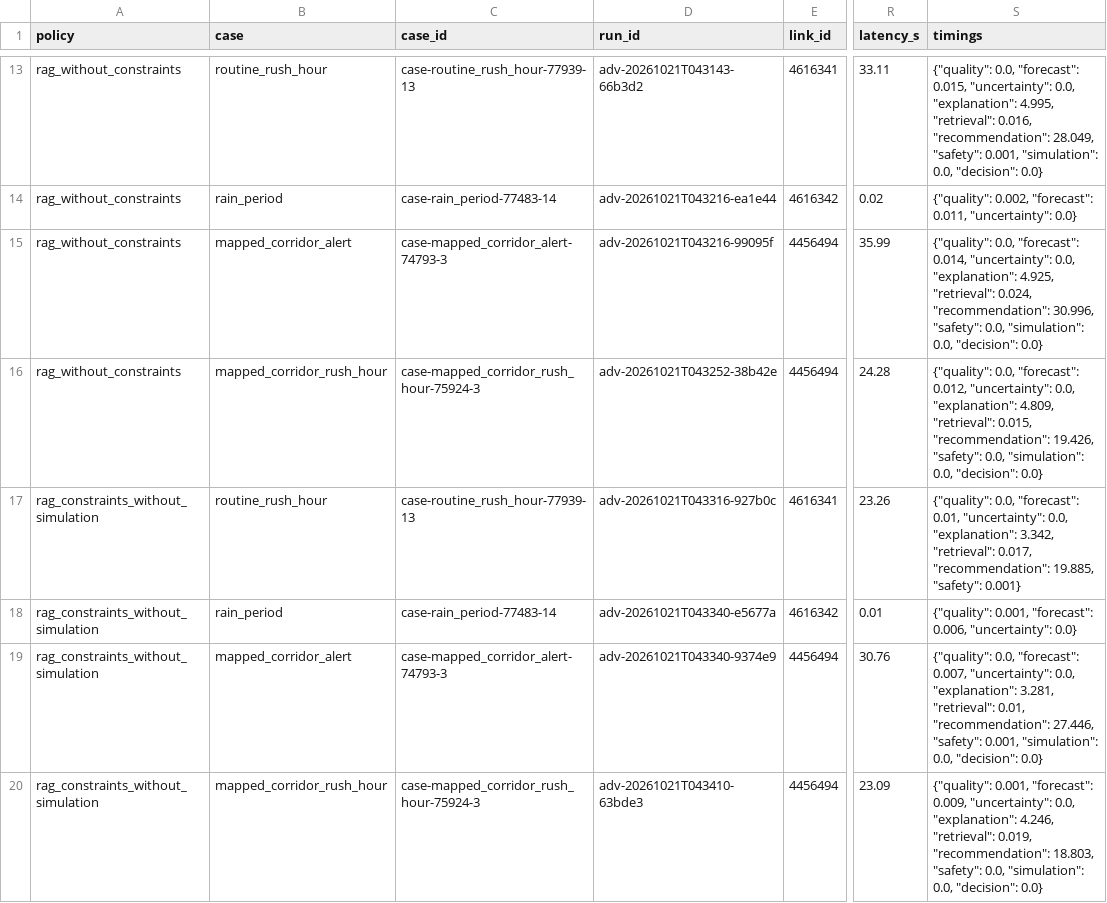
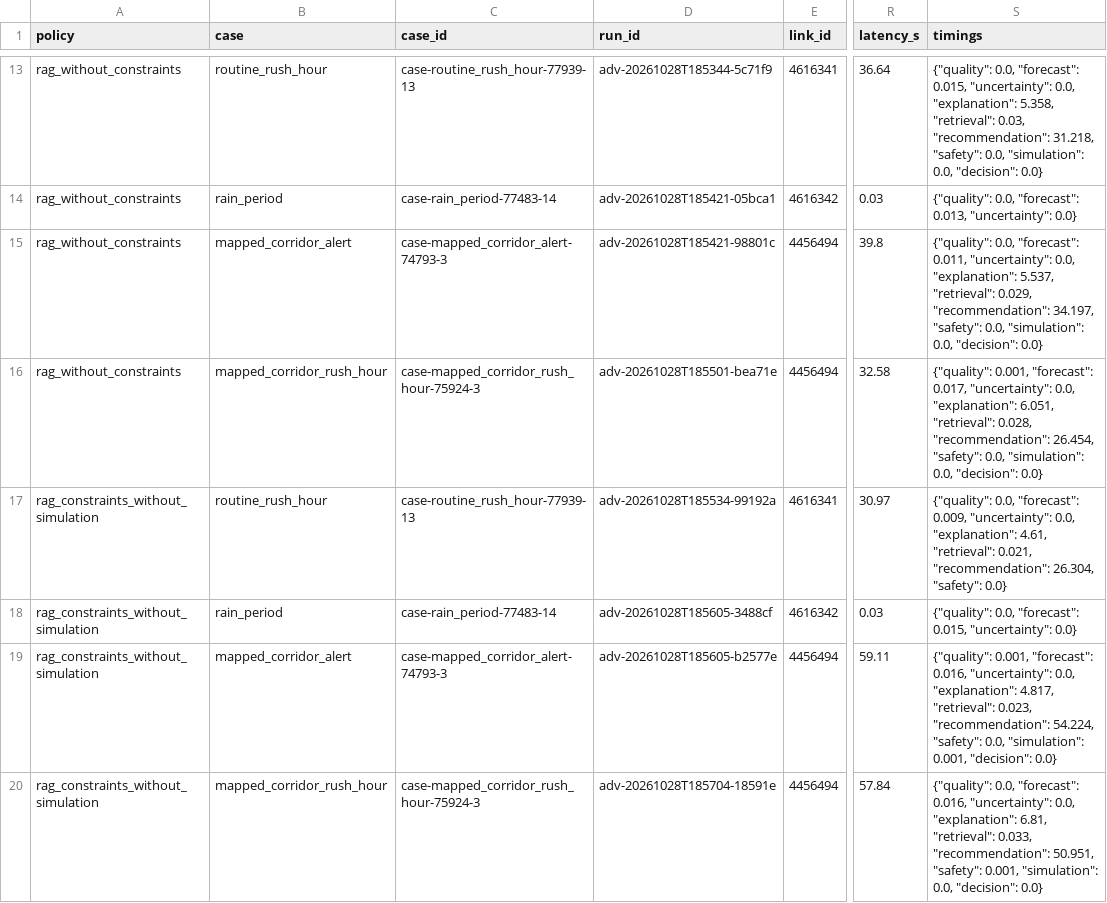
Before and after one commit to sricharansk/Major-Project, a CSV file: reports/experiments/advisory_metrics.csv, drawn as a sheet; only a part is shown, gaps mark what is left out; the diff covers the shown part only; the diff names each change by its address in the sheet, - before the commit and + after, or states it on an @@ line.

```diff
--- a/reports/experiments/advisory_metrics.csv
+++ b/reports/experiments/advisory_metrics.csv
-D13 (run_id): adv-20261021T043143-66b3d2
+D13 (run_id): adv-20261028T185344-5c71f9
-R13 (latency_s): 33.11
+R13 (latency_s): 36.64
-S13 (timings): …0.0, "explanation": 4.995, "retrieval": 0.016, "recommendation": 28.049, "safety": 0.001, "simulation": 0.0,…
+S13 (timings): …0.0, "explanation": 5.358, "retrieval": 0.03, "recommendation": 31.218, "safety": 0.0, "simulation": 0.0,…
-D14 (run_id): adv-20261021T043216-ea1e44
+D14 (run_id): adv-20261028T185421-05bca1
-R14 (latency_s): 0.02
+R14 (latency_s): 0.03
-S14 (timings): {"quality": 0.002, "forecast": 0.011, "uncertainty": 0.0}
+S14 (timings): {"quality": 0.0, "forecast": 0.013, "uncertainty": 0.0}
-D15 (run_id): adv-20261021T043216-99095f
+D15 (run_id): adv-20261028T185421-98801c
-R15 (latency_s): 35.99
+R15 (latency_s): 39.8
-S15 (timings): …0.0, "forecast": 0.014, "uncertainty": 0.0, "explanation": 4.925, "retrieval": 0.024, "recommendation": 30.996, "safety": 0.0,…
+S15 (timings): …0.0, "forecast": 0.011, "uncertainty": 0.0, "explanation": 5.537, "retrieval": 0.029, "recommendation": 34.197, "safety": 0.0,…
-D16 (run_id): adv-20261021T043252-38b42e
+D16 (run_id): adv-20261028T185501-bea71e
-R16 (latency_s): 24.28
+R16 (latency_s): 32.58
-S16 (timings): {"quality": 0.0, "forecast": 0.012, "uncertainty": 0.0, "explanation": 4.809, "retrieval": 0.015, "recommendation": 19.426, "safety": 0.0,…
+S16 (timings): {"quality": 0.001, "forecast": 0.017, "uncertainty": 0.0, "explanation": 6.051, "retrieval": 0.028, "recommendation": 26.454, "safety": 0.0,…
-D17 (run_id): adv-20261021T043316-927b0c
+D17 (run_id): adv-20261028T185534-99192a
-R17 (latency_s): 23.26
+R17 (latency_s): 30.97
-S17 (timings): …0.0, "forecast": 0.01, "uncertainty": 0.0, "explanation": 3.342, "retrieval": 0.017, "recommendation": 19.885, "safety": 0.001}
+S17 (timings): …0.0, "forecast": 0.009, "uncertainty": 0.0, "explanation": 4.61, "retrieval": 0.021, "recommendation": 26.304, "safety": 0.0}
-D18 (run_id): adv-20261021T043340-e5677a
+D18 (run_id): adv-20261028T185605-3488cf
-R18 (latency_s): 0.01
+R18 (latency_s): 0.03
-S18 (timings): {"quality": 0.001, "forecast": 0.006, "uncertainty": 0.0}
+S18 (timings): {"quality": 0.0, "forecast": 0.015, "uncertainty": 0.0}
-D19 (run_id): adv-20261021T043340-9374e9
+D19 (run_id): adv-20261028T185605-b2577e
-R19 (latency_s): 30.76
+R19 (latency_s): 59.11
-S19 (timings): {"quality": 0.0, "forecast": 0.007, "uncertainty": 0.0, "explanation": 3.281, "retrieval": 0.01, "recommendation": 27.446, "safety": 0.001, "simulation": 0.0, "decision": 0.0}
+S19 (timings): {"quality": 0.001, "forecast": 0.016, "uncertainty": 0.0, "explanation": 4.817, "retrieval": 0.023, "recommendation": 54.224, "safety": 0.0, "simulation": 0.001, "decision": 0.0}
-D20 (run_id): adv-20261021T043410-63bde3
+D20 (run_id): adv-20261028T185704-18591e
-R20 (latency_s): 23.09
+R20 (latency_s): 57.84
-S20 (timings): {"quality": 0.001, "forecast": 0.009, "uncertainty": 0.0, "explanation": 4.246, "retrieval": 0.019, "recommendation": 18.803, "safety": 0.0, "simulation": 0.0,…
+S20 (timings): {"quality": 0.0, "forecast": 0.016, "uncertainty": 0.0, "explanation": 6.81, "retrieval": 0.033, "recommendation": 50.951, "safety": 0.001, "simulation": 0.0,…
```
Also changed, not shown: 31 edited cells elsewhere in this file, reports/experiments/llm_calls.csv, reports/experiments/runtime_metrics.csv, 26 other files.
